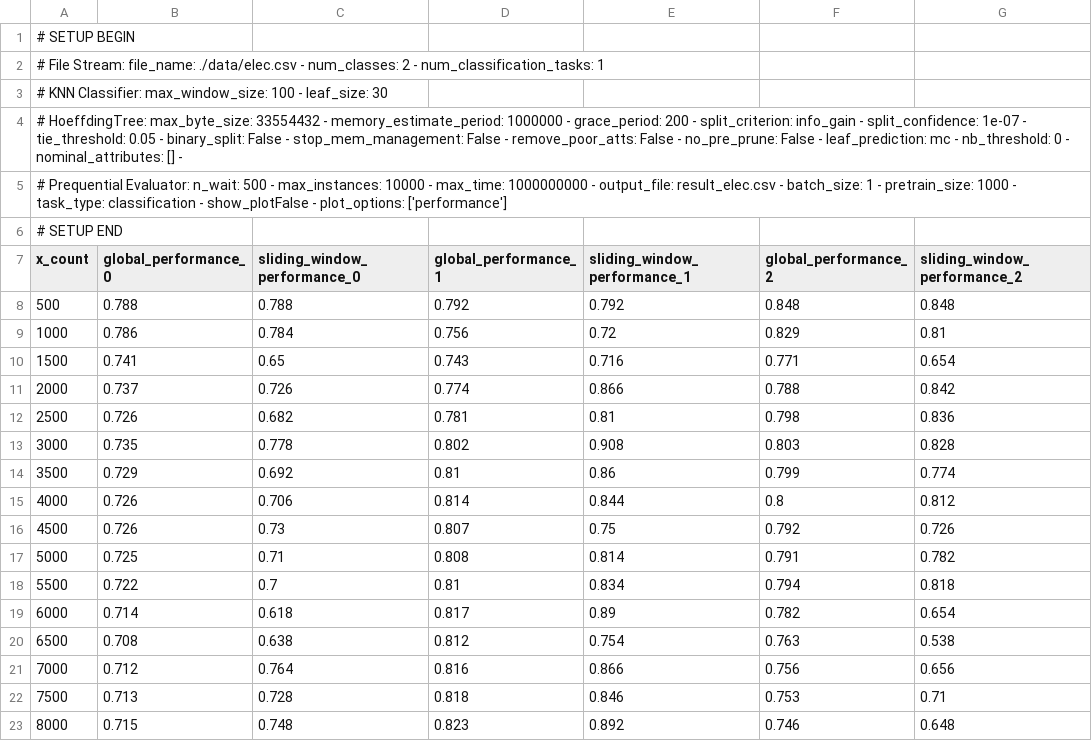
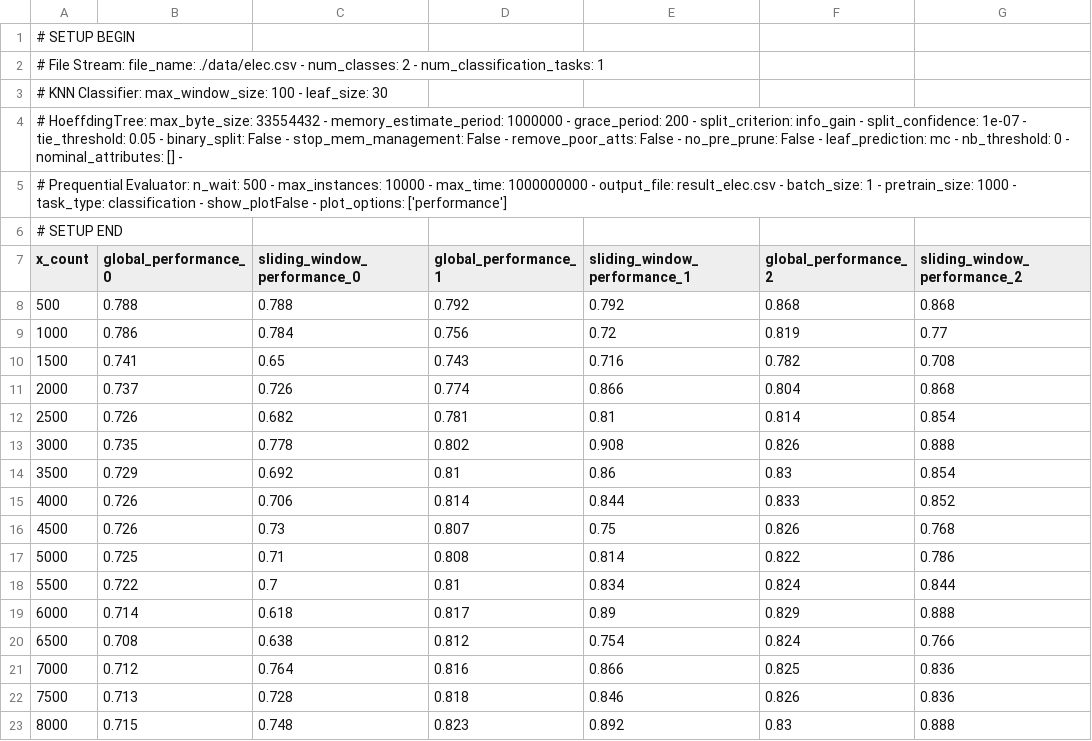
Before and after one commit to mertozer94/Batch_Incremental_Ensemble_Classifier_BIE, a CSV file: result_elec.csv, drawn as a sheet; only a part is shown; the diff covers the shown part only.

```diff
--- a/result_elec.csv
+++ b/result_elec.csv
@@ -7,17 +7,17 @@
 x_count,global_performance_0,sliding_window_performance_0,global_performance_1,sliding_window_performance_1,global_performance_2,sliding_window_performance_2
-500,0.788,0.788,0.792,0.792,0.848,0.848
-1000,0.786,0.784,0.756,0.72,0.829,0.81
-1500,0.741,0.65,0.743,0.716,0.771,0.654
-2000,0.737,0.726,0.774,0.866,0.788,0.842
-2500,0.726,0.682,0.781,0.81,0.798,0.836
-3000,0.735,0.778,0.802,0.908,0.803,0.828
-3500,0.729,0.692,0.81,0.86,0.799,0.774
-4000,0.726,0.706,0.814,0.844,0.8,0.812
-4500,0.726,0.73,0.807,0.75,0.792,0.726
-5000,0.725,0.71,0.808,0.814,0.791,0.782
-5500,0.722,0.7,0.81,0.834,0.794,0.818
-6000,0.714,0.618,0.817,0.89,0.782,0.654
-6500,0.708,0.638,0.812,0.754,0.763,0.538
-7000,0.712,0.764,0.816,0.866,0.756,0.656
-7500,0.713,0.728,0.818,0.846,0.753,0.71
-8000,0.715,0.748,0.823,0.892,0.746,0.648
+500,0.788,0.788,0.792,0.792,0.868,0.868
+1000,0.786,0.784,0.756,0.72,0.819,0.77
+1500,0.741,0.65,0.743,0.716,0.782,0.708
+2000,0.737,0.726,0.774,0.866,0.804,0.868
+2500,0.726,0.682,0.781,0.81,0.814,0.854
+3000,0.735,0.778,0.802,0.908,0.826,0.888
+3500,0.729,0.692,0.81,0.86,0.83,0.854
+4000,0.726,0.706,0.814,0.844,0.833,0.852
+4500,0.726,0.73,0.807,0.75,0.826,0.768
+5000,0.725,0.71,0.808,0.814,0.822,0.786
+5500,0.722,0.7,0.81,0.834,0.824,0.844
+6000,0.714,0.618,0.817,0.89,0.829,0.888
+6500,0.708,0.638,0.812,0.754,0.824,0.766
+7000,0.712,0.764,0.816,0.866,0.825,0.836
+7500,0.713,0.728,0.818,0.846,0.826,0.836
+8000,0.715,0.748,0.823,0.892,0.83,0.888
```
Also changed, not shown: 6 edited cells elsewhere in this file, 3 other files.
